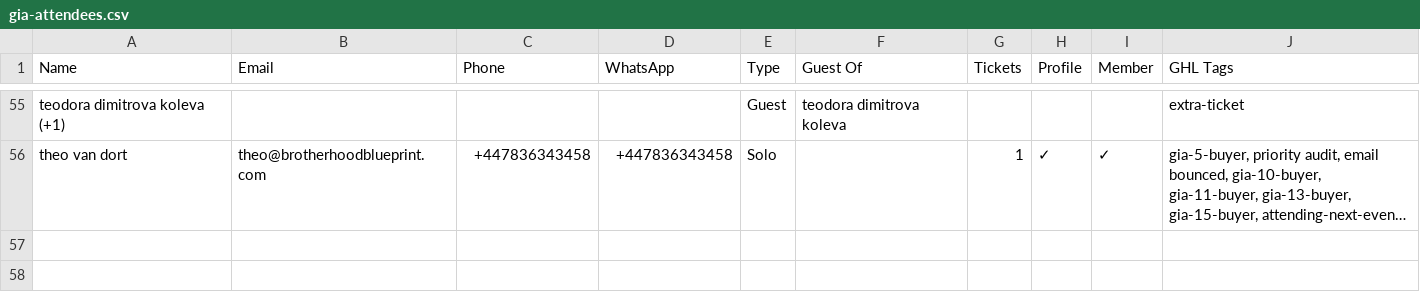
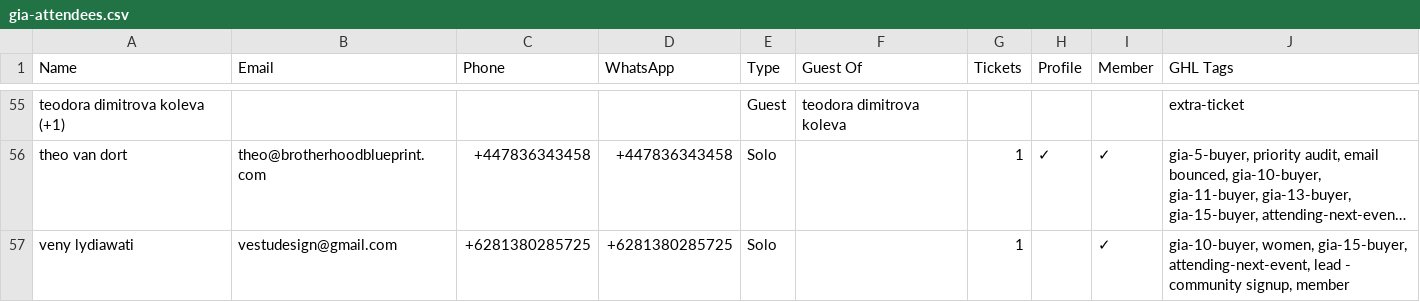
Before and after one commit to parallaxxlifeco/event-dashboard, a CSV file: gia-attendees.csv, drawn as a sheet; only a part is shown, gaps mark what is left out; long unchanged cells end in …; the diff names each change by its address in the sheet, - before the commit and + after, or states it on an @@ line.

```diff
--- a/gia-attendees.csv
+++ b/gia-attendees.csv
+row 57: veny lydiawati | vestudesign@gmail.com | +6281380285725 | +6281380285725 | Solo |  | 1 |  | ✓ | gia-10-buyer, women, gia-15-buyer, attending-next-event, lead - community signup, member
```
Also changed, not shown: 1 other file.
